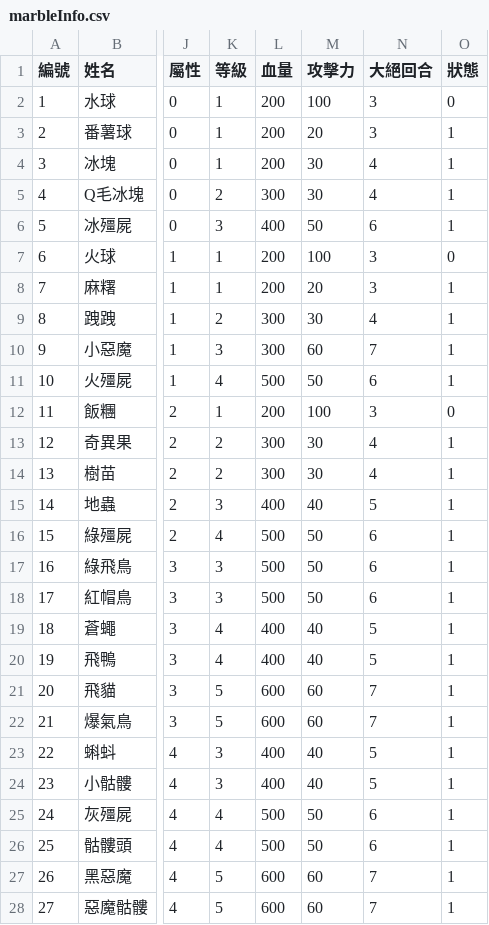
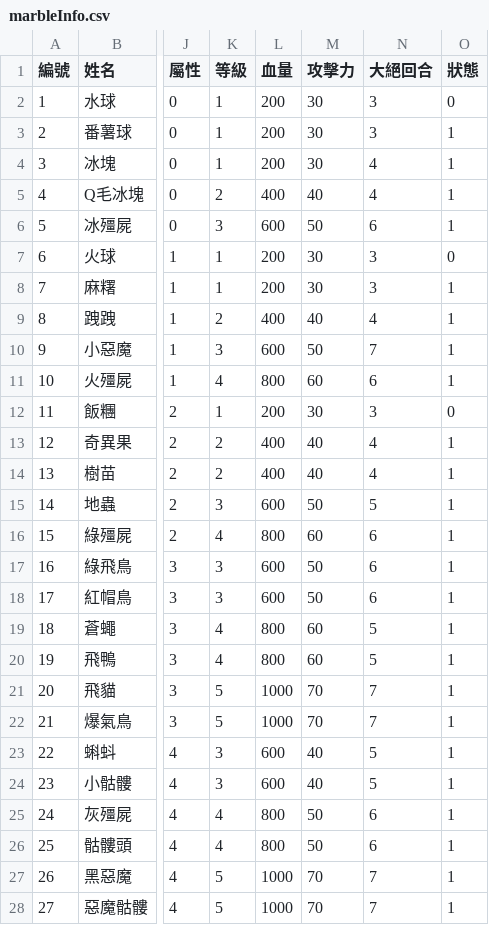
Before and after one commit to SkylerChou/monsterstrike, a CSV file: marbleInfo.csv, drawn as a sheet; only a part is shown, gaps mark what is left out; the diff covers the shown part only; the diff names each change by its address in the sheet, - before the commit and + after, or states it on an @@ line.

```diff
--- a/marbleInfo.csv
+++ b/marbleInfo.csv
-M2 (攻擊力): 100
+M2 (攻擊力): 30
-M3 (攻擊力): 20
+M3 (攻擊力): 30
-L5 (血量): 300
+L5 (血量): 400
-M5 (攻擊力): 30
+M5 (攻擊力): 40
-L6 (血量): 400
+L6 (血量): 600
-M7 (攻擊力): 100
+M7 (攻擊力): 30
-M8 (攻擊力): 20
+M8 (攻擊力): 30
-L9 (血量): 300
+L9 (血量): 400
-M9 (攻擊力): 30
+M9 (攻擊力): 40
-L10 (血量): 300
+L10 (血量): 600
-M10 (攻擊力): 60
+M10 (攻擊力): 50
-L11 (血量): 500
+L11 (血量): 800
-M11 (攻擊力): 50
+M11 (攻擊力): 60
-M12 (攻擊力): 100
+M12 (攻擊力): 30
-L13:L14 (血量): 300
+L13:L14 (血量): 400
-M13:M14 (攻擊力): 30
+M13:M14 (攻擊力): 40
-L15 (血量): 400
+L15 (血量): 600
-M15 (攻擊力): 40
+M15 (攻擊力): 50
-L16 (血量): 500
+L16 (血量): 800
-M16 (攻擊力): 50
+M16 (攻擊力): 60
-L17:L18 (血量): 500
+L17:L18 (血量): 600
-L19:L20 (血量): 400
+L19:L20 (血量): 800
-M19:M20 (攻擊力): 40
+M19:M20 (攻擊力): 60
-L21:L22 (血量): 600
+L21:L22 (血量): 1000
-M21:M22 (攻擊力): 60
+M21:M22 (攻擊力): 70
-L23:L24 (血量): 400
+L23:L24 (血量): 600
-L25:L26 (血量): 500
+L25:L26 (血量): 800
-L27:L28 (血量): 600
+L27:L28 (血量): 1000
-M27:M28 (攻擊力): 60
+M27:M28 (攻擊力): 70
```
Also changed, not shown: 7 removed rows elsewhere in this file, marbleInfoInit.csv, 10 other files.
